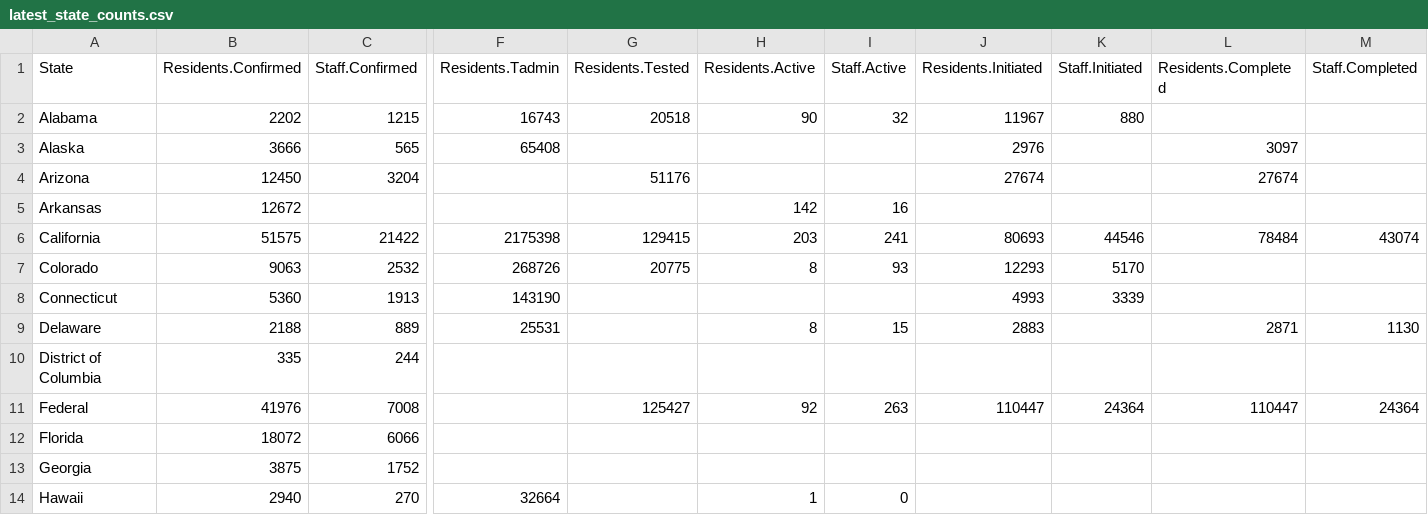
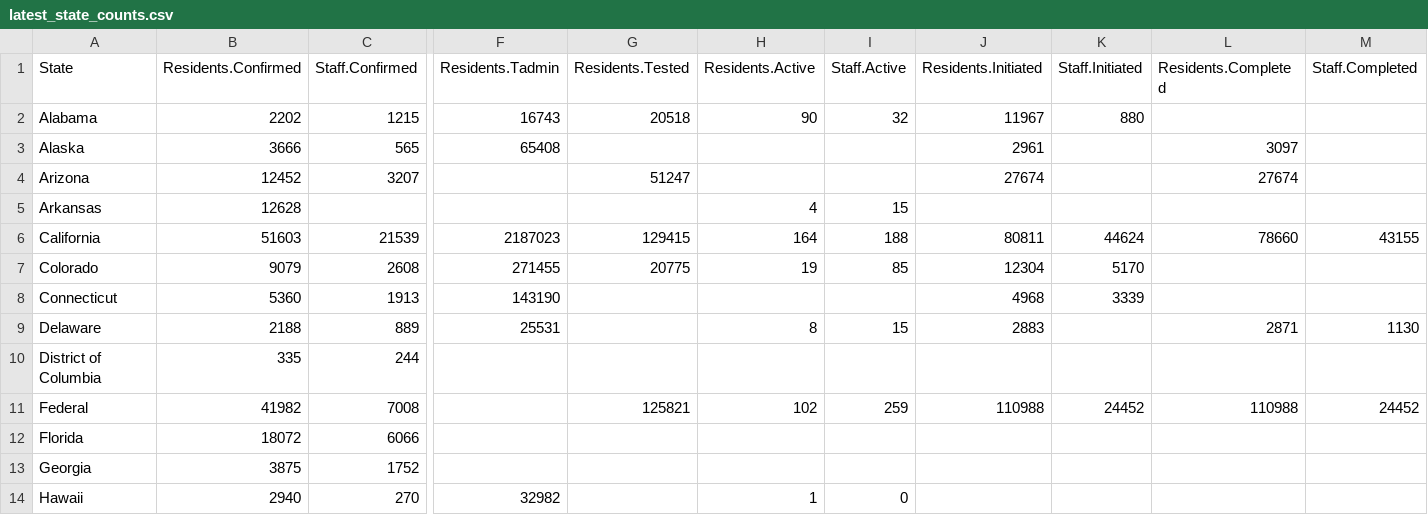
Before and after one commit to uclalawcovid19behindbars/data, a CSV file: latest-data/latest_state_counts.csv, drawn as a sheet; only a part is shown, gaps mark what is left out; the diff covers the shown part only; the diff names each change by its address in the sheet, - before the commit and + after, or states it on an @@ line.

```diff
--- a/latest-data/latest_state_counts.csv
+++ b/latest-data/latest_state_counts.csv
-J3 (Residents.Initiated): 2976
+J3 (Residents.Initiated): 2961
-B4 (Residents.Confirmed): 12450
+B4 (Residents.Confirmed): 12452
-C4 (Staff.Confirmed): 3204
+C4 (Staff.Confirmed): 3207
-G4 (Residents.Tested): 51176
+G4 (Residents.Tested): 51247
-B5 (Residents.Confirmed): 12672
+B5 (Residents.Confirmed): 12628
-H5 (Residents.Active): 142
+H5 (Residents.Active): 4
-I5 (Staff.Active): 16
+I5 (Staff.Active): 15
-B6 (Residents.Confirmed): 51575
+B6 (Residents.Confirmed): 51603
-C6 (Staff.Confirmed): 21422
+C6 (Staff.Confirmed): 21539
-F6 (Residents.Tadmin): 2175398
+F6 (Residents.Tadmin): 2187023
-H6 (Residents.Active): 203
+H6 (Residents.Active): 164
-I6 (Staff.Active): 241
+I6 (Staff.Active): 188
-J6 (Residents.Initiated): 80693
+J6 (Residents.Initiated): 80811
-K6 (Staff.Initiated): 44546
+K6 (Staff.Initiated): 44624
-L6 (Residents.Completed): 78484
+L6 (Residents.Completed): 78660
-M6 (Staff.Completed): 43074
+M6 (Staff.Completed): 43155
-B7 (Residents.Confirmed): 9063
+B7 (Residents.Confirmed): 9079
-C7 (Staff.Confirmed): 2532
+C7 (Staff.Confirmed): 2608
-F7 (Residents.Tadmin): 268726
+F7 (Residents.Tadmin): 271455
-H7 (Residents.Active): 8
+H7 (Residents.Active): 19
-I7 (Staff.Active): 93
+I7 (Staff.Active): 85
-J7 (Residents.Initiated): 12293
+J7 (Residents.Initiated): 12304
-J8 (Residents.Initiated): 4993
+J8 (Residents.Initiated): 4968
-B11 (Residents.Confirmed): 41976
+B11 (Residents.Confirmed): 41982
-G11 (Residents.Tested): 125427
+G11 (Residents.Tested): 125821
-H11 (Residents.Active): 92
+H11 (Residents.Active): 102
-I11 (Staff.Active): 263
+I11 (Staff.Active): 259
-J11 (Residents.Initiated): 110447
+J11 (Residents.Initiated): 110988
-K11 (Staff.Initiated): 24364
+K11 (Staff.Initiated): 24452
-L11 (Residents.Completed): 110447
+L11 (Residents.Completed): 110988
-M11 (Staff.Completed): 24364
+M11 (Staff.Completed): 24452
-F14 (Residents.Tadmin): 32664
+F14 (Residents.Tadmin): 32982
```
Also changed, not shown: 103 edited cells elsewhere in this file, historical-data/historical_national_counts.csv, historical-data/historical_state_counts.csv, 4 other files.
